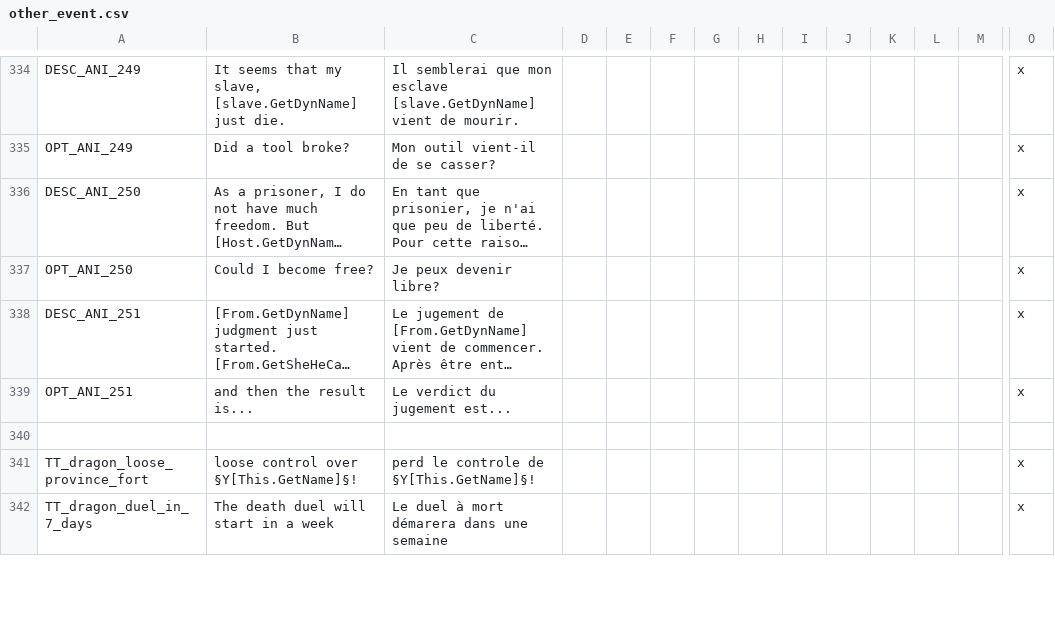
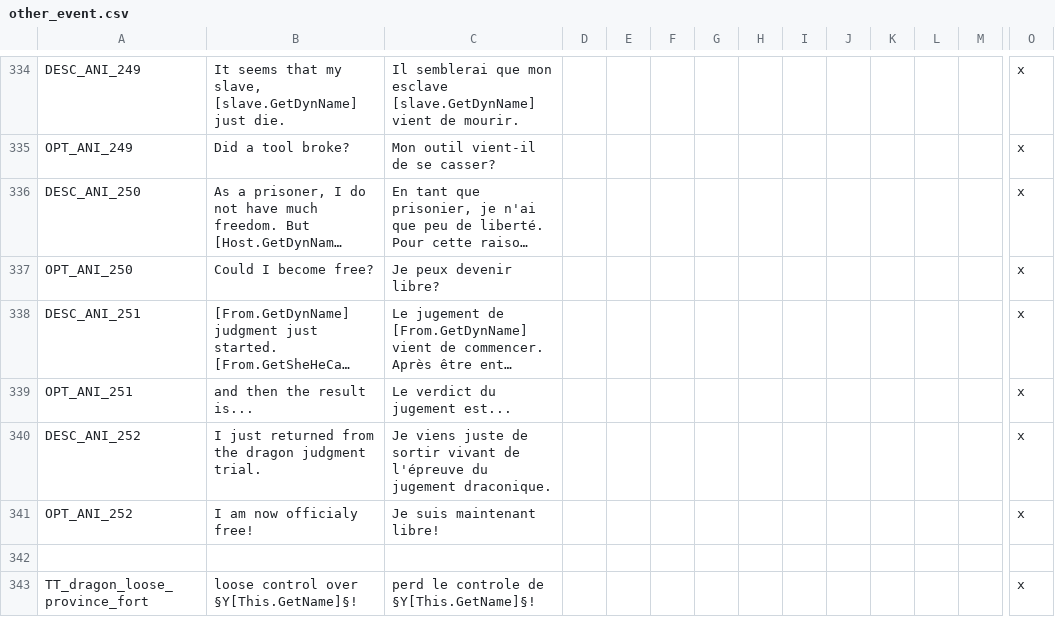
Before and after one commit to asmuro1/animals-plus, a CSV file: animals_update/localisation/other_event.csv, drawn as a sheet; only a part is shown, gaps mark what is left out; the shorter side is filled out with more unchanged rows; long unchanged cells end in …; rows hold the shown columns only; the diff names each change by its address in the sheet, - before the commit and + after, or states it on an @@ line.

Commit message:
gov_7.3 - judged dragon result notification

```diff
--- a/animals_update/localisation/other_event.csv
+++ b/animals_update/localisation/other_event.csv
+row 340: DESC_ANI_252 | I just returned from the dragon judgment trial. | Je viens juste de sortir vivant de l'épreuve du jugement draconique. |  |  |  |  |  |  |  |  |  |  | x
+row 341: OPT_ANI_252 | I am now officialy free! | Je suis maintenant libre! |  |  |  |  |  |  |  |  |  |  | x
```
Also changed, not shown: 1 other file.
